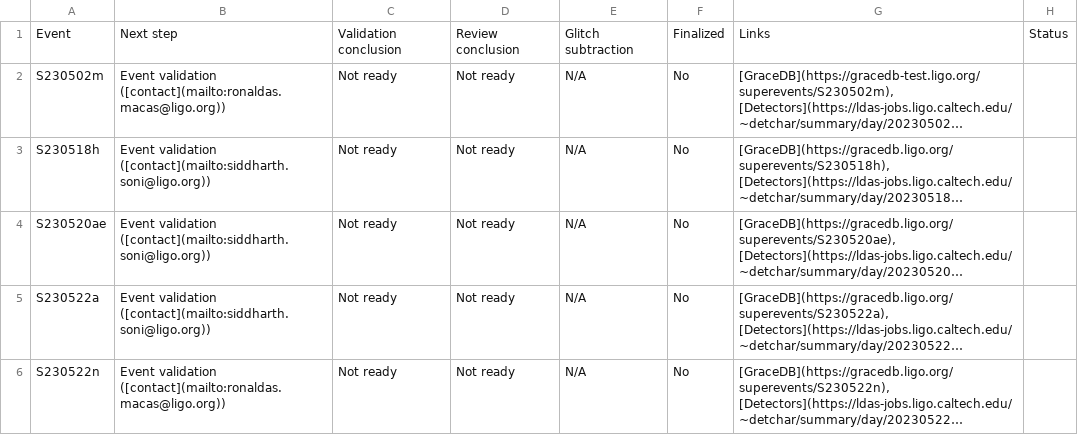
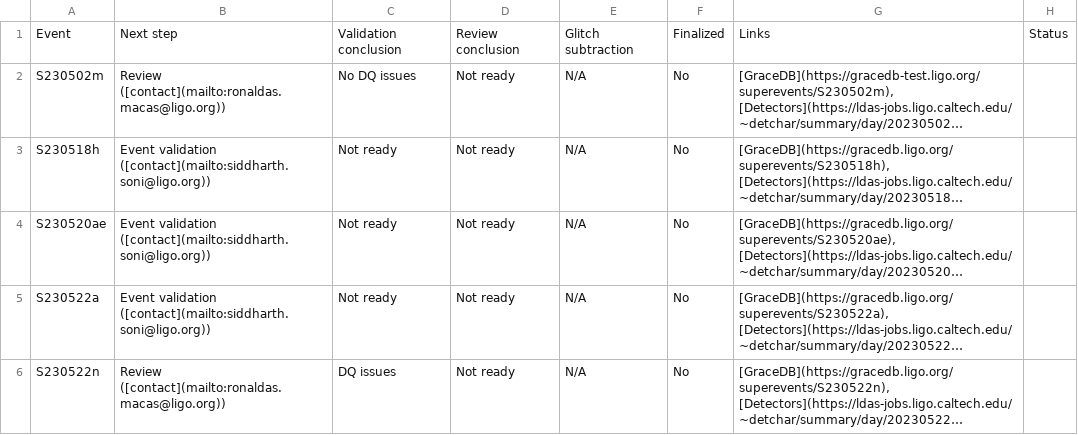
Before and after one commit to siddharth101/event_validation, a CSV file: data/events_O4a.csv, drawn as a sheet; only a part is shown; long unchanged cells end in …; the diff covers the shown part only; the diff names each change by its address in the sheet, - before the commit and + after, or states it on an @@ line.

Commit message:
updating O4a events

```diff
--- a/data/events_O4a.csv
+++ b/data/events_O4a.csv
-B2: Event validation ([contact](mailto:ronaldas.macas@ligo.org))
+B2: Review ([contact](mailto:ronaldas.macas@ligo.org))
-C2: Not ready
+C2: No DQ issues
-B6: Event validation ([contact](mailto:ronaldas.macas@ligo.org))
+B6: Review ([contact](mailto:ronaldas.macas@ligo.org))
-C6: Not ready
+C6: DQ issues
```
Also changed, not shown: 1 added row and 4 edited cells elsewhere in this file, 16 other files.
